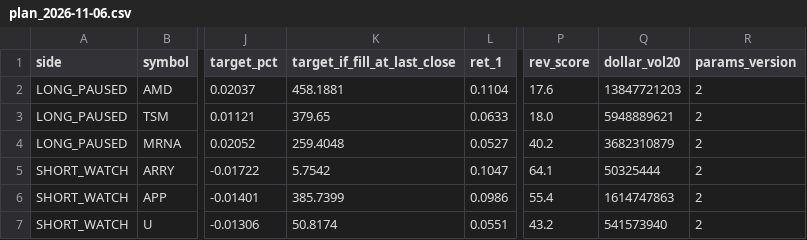
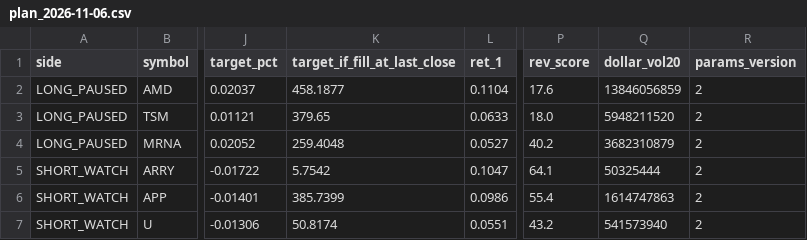
Before and after one commit to sujansannidhi/extreme-move-screener, a CSV file: out/plan_2026-11-06.csv, drawn as a sheet; only a part is shown, gaps mark what is left out; the diff names each change by its address in the sheet, - before the commit and + after, or states it on an @@ line.

```diff
--- a/out/plan_2026-11-06.csv
+++ b/out/plan_2026-11-06.csv
-K2 (target_if_fill_at_last_close): 458.1881
+K2 (target_if_fill_at_last_close): 458.1877
-Q2 (dollar_vol20): 13847721203
+Q2 (dollar_vol20): 13846056859
-Q3 (dollar_vol20): 5948889621
+Q3 (dollar_vol20): 5948211520
```
Also changed, not shown: 3 other files.
